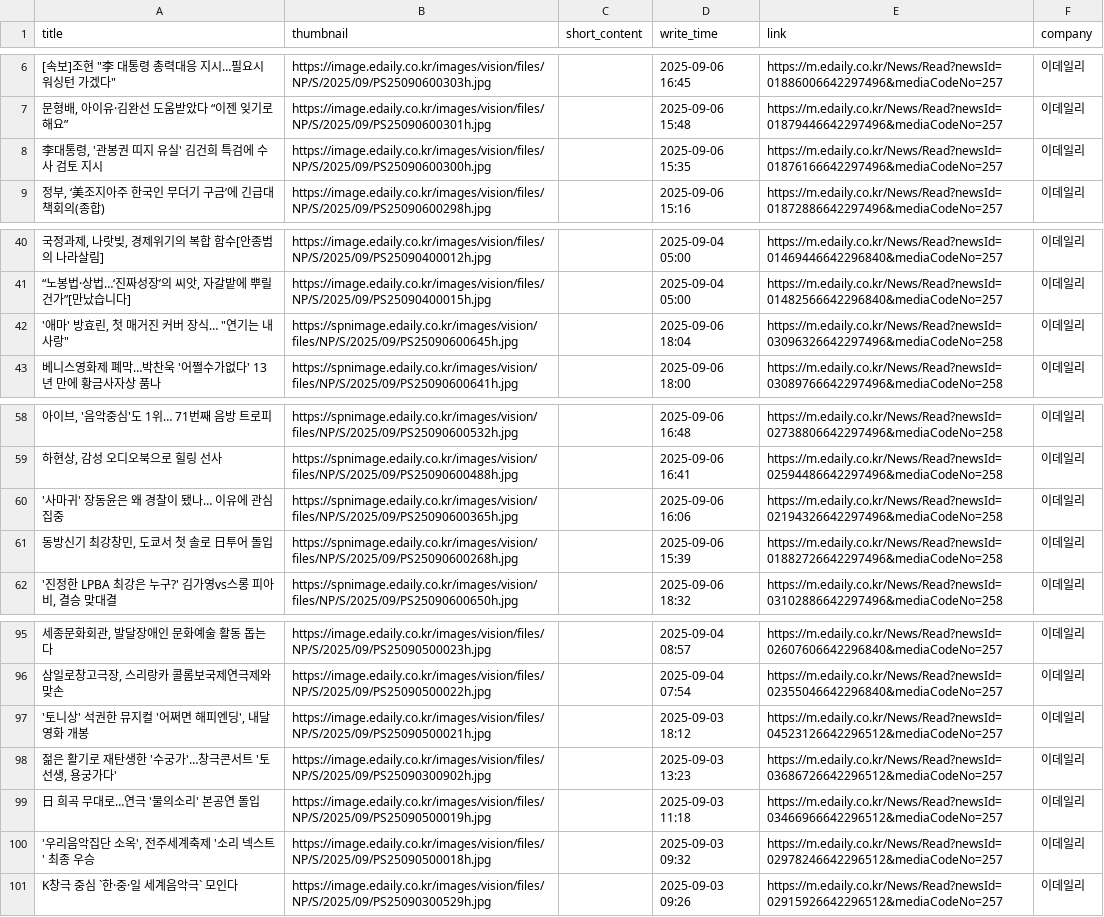
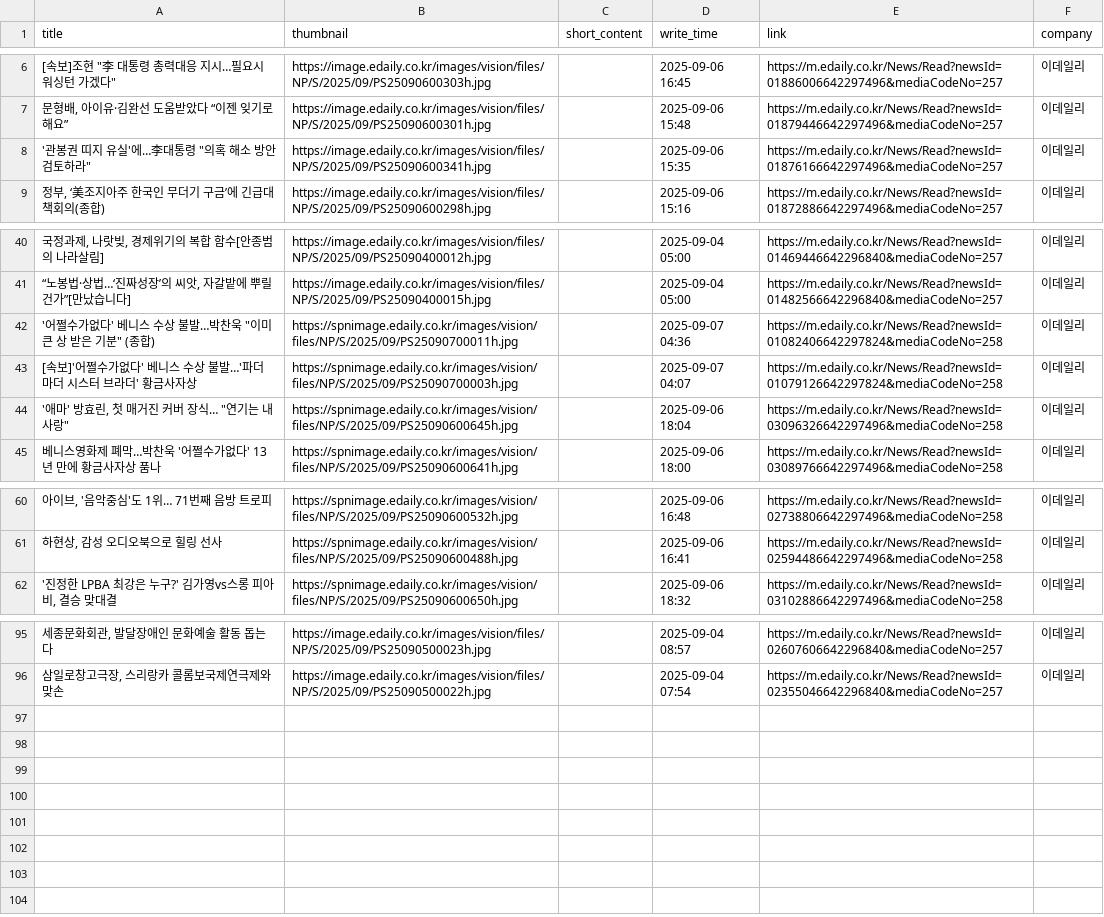
Before and after one commit to Leehyeongseok010802/Python_TWC, a CSV file: Completed_csv/Edaily.csv, drawn as a sheet; only a part is shown, gaps mark what is left out.

```diff
--- a/Completed_csv/Edaily.csv
+++ b/Completed_csv/Edaily.csv
@@ -7,3 +7,3 @@
 "문형배, 아이유·김완선 도움받았다 “이젠 잊기로 해요”",https://image.edaily.co.kr/images/vision/files/NP/S/2025/09/PS25090600301h.jpg,,2025-09-06 15:48,https://m.edaily.co.kr/News/Read?newsId=01879446642297496&mediaCodeNo=257,이데일리
-"李대통령, '관봉권 띠지 유실' 김건희 특검에 수사 검토 지시",https://image.edaily.co.kr/images/vision/files/NP/S/2025/09/PS25090600300h.jpg,,2025-09-06 15:35,https://m.edaily.co.kr/News/Read?newsId=01876166642297496&mediaCodeNo=257,이데일리
+"'관봉권 띠지 유실'에…李대통령 ""의혹 해소 방안 검토하라""",https://image.edaily.co.kr/images/vision/files/NP/S/2025/09/PS25090600341h.jpg,,2025-09-06 15:35,https://m.edaily.co.kr/News/Read?newsId=01876166642297496&mediaCodeNo=257,이데일리
 "정부, ‘美조지아주 한국인 무더기 구금’에 긴급대책회의(종합)",https://image.edaily.co.kr/images/vision/files/NP/S/2025/09/PS25090600298h.jpg,,2025-09-06 15:16,https://m.edaily.co.kr/News/Read?newsId=01872886642297496&mediaCodeNo=257,이데일리
@@ -41,2 +41,4 @@
 "“노봉법·상법…‘진짜성장’의 씨앗, 자갈밭에 뿌릴 건가”[만났습니다]",https://image.edaily.co.kr/images/vision/files/NP/S/2025/09/PS25090400015h.jpg,,2025-09-04 05:00,https://m.edaily.co.kr/News/Read?newsId=01482566642296840&mediaCodeNo=257,이데일리
+"'어쩔수가없다' 베니스 수상 불발…박찬욱 ""이미 큰 상 받은 기분"" (종합)",https://spnimage.edaily.co.kr/images/vision/files/NP/S/2025/09/PS25090700011h.jpg,,2025-09-07 04:36,https://m.edaily.co.kr/News/Read?newsId=01082406642297824&mediaCodeNo=258,이데일리
+[속보]'어쩔수가없다' 베니스 수상 불발…'파더 마더 시스터 브라더' 황금사자상,https://spnimage.edaily.co.kr/images/vision/files/NP/S/2025/09/PS25090700003h.jpg,,2025-09-07 04:07,https://m.edaily.co.kr/News/Read?newsId=01079126642297824&mediaCodeNo=258,이데일리
 "'애마' 방효린, 첫 매거진 커버 장식… ""연기는 내 사랑""",https://spnimage.edaily.co.kr/images/vision/files/NP/S/2025/09/PS25090600645h.jpg,,2025-09-06 18:04,https://m.edaily.co.kr/News/Read?newsId=03096326642297496&mediaCodeNo=258,이데일리
@@ -59,4 +61,2 @@
 "하현상, 감성 오디오북으로 힐링 선사",https://spnimage.edaily.co.kr/images/vision/files/NP/S/2025/09/PS25090600488h.jpg,,2025-09-06 16:41,https://m.edaily.co.kr/News/Read?newsId=02594486642297496&mediaCodeNo=258,이데일리
-'사마귀' 장동윤은 왜 경찰이 됐나… 이유에 관심집중,https://spnimage.edaily.co.kr/images/vision/files/NP/S/2025/09/PS25090600365h.jpg,,2025-09-06 16:06,https://m.edaily.co.kr/News/Read?newsId=02194326642297496&mediaCodeNo=258,이데일리
-"동방신기 최강창민, 도쿄서 첫 솔로 日투어 돌입",https://spnimage.edaily.co.kr/images/vision/files/NP/S/2025/09/PS25090600268h.jpg,,2025-09-06 15:39,https://m.edaily.co.kr/News/Read?newsId=01882726642297496&mediaCodeNo=258,이데일리
 "'진정한 LPBA 최강은 누구?' 김가영vs스롱 피아비, 결승 맞대결",https://spnimage.edaily.co.kr/images/vision/files/NP/S/2025/09/PS25090600650h.jpg,,2025-09-06 18:32,https://m.edaily.co.kr/News/Read?newsId=03102886642297496&mediaCodeNo=258,이데일리
@@ -96,6 +96 @@
 "삼일로창고극장, 스리랑카 콜롬보국제연극제와 맞손",https://image.edaily.co.kr/images/vision/files/NP/S/2025/09/PS25090500022h.jpg,,2025-09-04 07:54,https://m.edaily.co.kr/News/Read?newsId=02355046642296840&mediaCodeNo=257,이데일리
-"'토니상' 석권한 뮤지컬 '어쩌면 해피엔딩', 내달 영화 개봉",https://image.edaily.co.kr/images/vision/files/NP/S/2025/09/PS25090500021h.jpg,,2025-09-03 18:12,https://m.edaily.co.kr/News/Read?newsId=04523126642296512&mediaCodeNo=257,이데일리
-"젊은 활기로 재탄생한 '수궁가'…창극콘서트 '토선생, 용궁가다'",https://image.edaily.co.kr/images/vision/files/NP/S/2025/09/PS25090300902h.jpg,,2025-09-03 13:23,https://m.edaily.co.kr/News/Read?newsId=03686726642296512&mediaCodeNo=257,이데일리
-日 희곡 무대로…연극 '물의소리' 본공연 돌입,https://image.edaily.co.kr/images/vision/files/NP/S/2025/09/PS25090500019h.jpg,,2025-09-03 11:18,https://m.edaily.co.kr/News/Read?newsId=03466966642296512&mediaCodeNo=257,이데일리
-"'우리음악집단 소옥', 전주세계축제 '소리 넥스트' 최종 우승",https://image.edaily.co.kr/images/vision/files/NP/S/2025/09/PS25090500018h.jpg,,2025-09-03 09:32,https://m.edaily.co.kr/News/Read?newsId=02978246642296512&mediaCodeNo=257,이데일리
-K창극 중심 `한·중·일 세계음악극` 모인다,https://image.edaily.co.kr/images/vision/files/NP/S/2025/09/PS25090300529h.jpg,,2025-09-03 09:26,https://m.edaily.co.kr/News/Read?newsId=02915926642296512&mediaCodeNo=257,이데일리
```
Also changed, not shown: Completed_csv/FinancialNews.csv, Completed_csv/KBS.csv, 13 other files.
